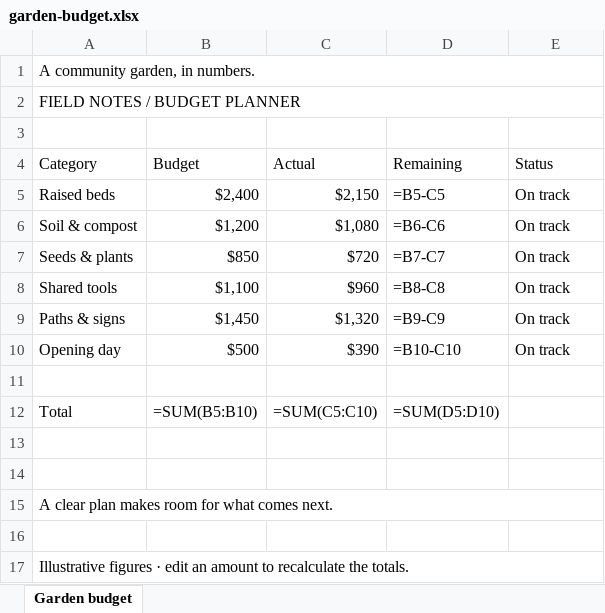
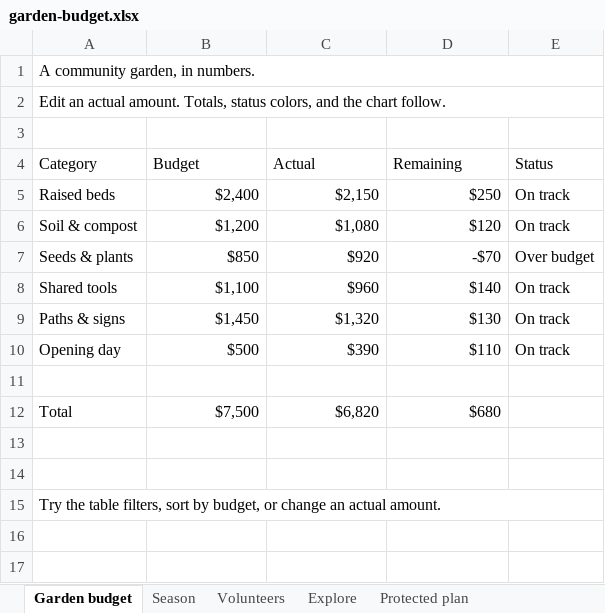
Before and after one commit to starling-build/sheets, an Excel workbook: examples/garden-budget.xlsx, sheet Garden budget, drawn as a sheet; values as stored, in another font and other column widths than the file's, no cell formats; formulas without a stored value are shown as written; charts and pictures and conditional formats and table styles not drawn; the diff names each change by its address in the sheet, - before the commit and + after, or states it on an @@ line.

Commit message:
site: OfficeApp --sheets @ 06ed9c7a for sheets.starling.build

```diff
--- a/examples/garden-budget.xlsx (sheet Garden budget)
+++ b/examples/garden-budget.xlsx (sheet Garden budget)
+sheet tab: Season
+sheet tab: Volunteers
+sheet tab: Explore
+sheet tab: Protected plan
-A2 (Category): FIELD NOTES / BUDGET PLANNER
+A2 (Category): Edit an actual amount. Totals, status colors, and the chart follow.
-D5 (Remaining): =B5-C5
+D5 (Remaining): $250
-D6 (Remaining): =B6-C6
+D6 (Remaining): $120
-C7 (Actual): $720
+C7 (Actual): $920
-D7 (Remaining): =B7-C7
+D7 (Remaining): -$70
-E7 (Status): On track
+E7 (Status): Over budget
-D8 (Remaining): =B8-C8
+D8 (Remaining): $140
-D9 (Remaining): =B9-C9
+D9 (Remaining): $130
-D10 (Remaining): =B10-C10
+D10 (Remaining): $110
-B12 (Budget): =SUM(B5:B10)
+B12 (Budget): $7,500
-C12 (Actual): =SUM(C5:C10)
+C12 (Actual): $6,820
-D12 (Remaining): =SUM(D5:D10)
+D12 (Remaining): $680
-A15 (Category): A clear plan makes room for what comes next.
+A15 (Category): Try the table filters, sort by budget, or change an actual amount.
-row 16: (empty)
-row 17: Illustrative figures · edit an amount to recalculate the totals.
```
Also changed, not shown: cell formats, formulas that keep their value, charts or pictures, 1 other file.
